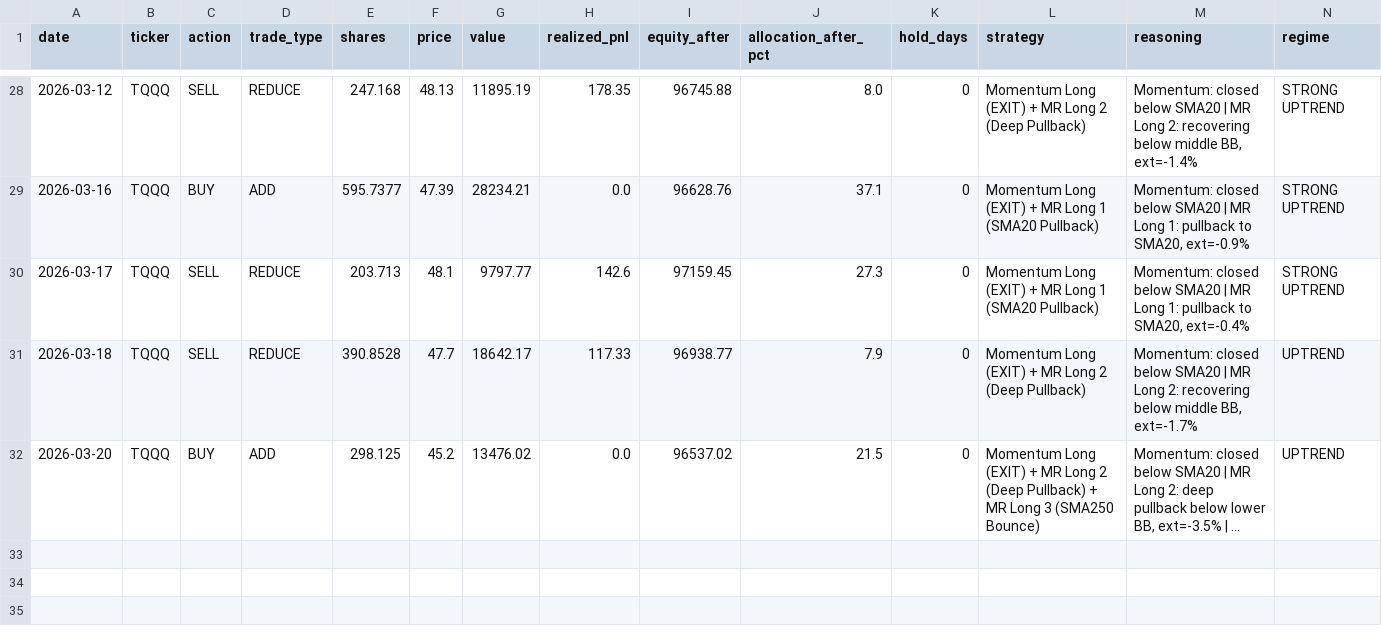
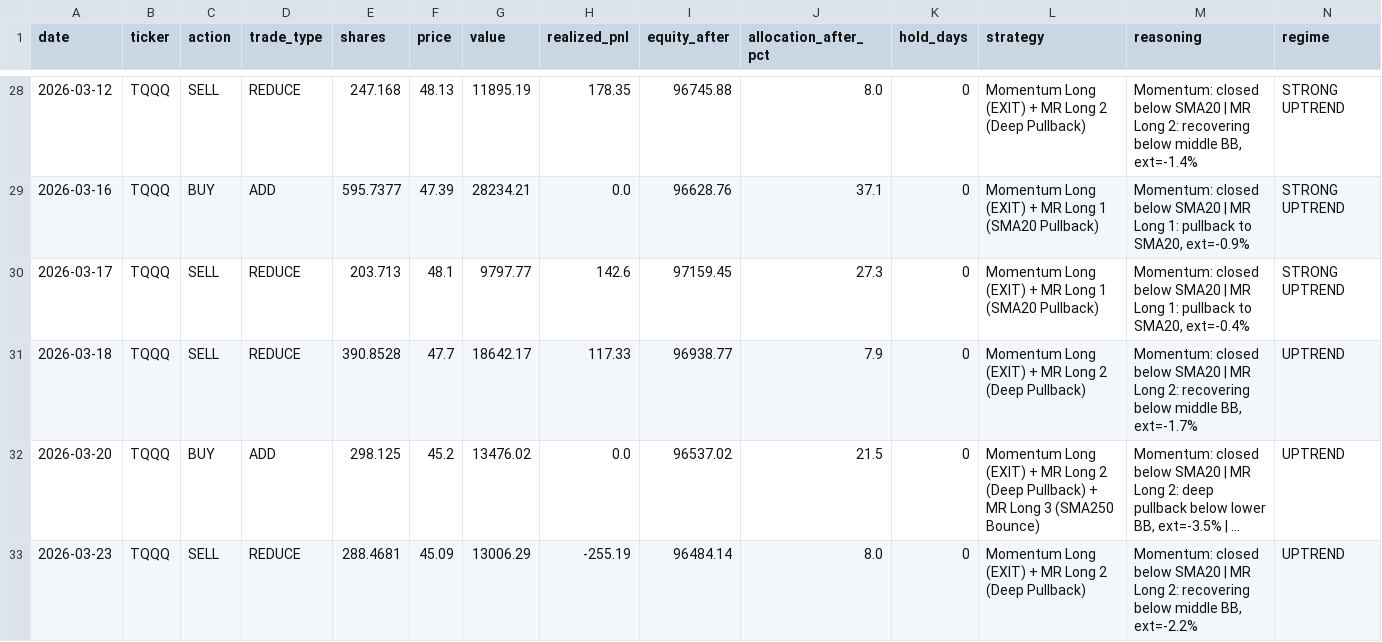
Before and after one commit to bentusk-BT/apex-trade-lab-v2, a CSV file: outputs/trade_log.csv, drawn as a sheet; only a part is shown, gaps mark what is left out; long unchanged cells end in …; rows hold the shown columns only; the diff names each change by its address in the sheet, - before the commit and + after, or states it on an @@ line.

```diff
--- a/outputs/trade_log.csv
+++ b/outputs/trade_log.csv
+row 33: 2026-03-23 | TQQQ | SELL | REDUCE | 288.4681 | 45.09 | 13006.29 | -255.19 | 96484.14 | 8.0 | 0 | Momentum Long (EXIT) + MR Long 2 (Deep Pullback) | Momentum: closed below SMA20 | MR Long 2: recovering below middle BB, ext=-2.2% | UPTREND
```
Also changed, not shown: outputs/cache/QQQ_cache.csv, outputs/cache/SQQQ_cache.csv, 8 other files.
